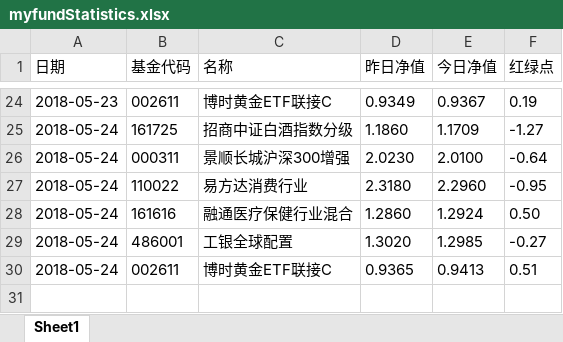
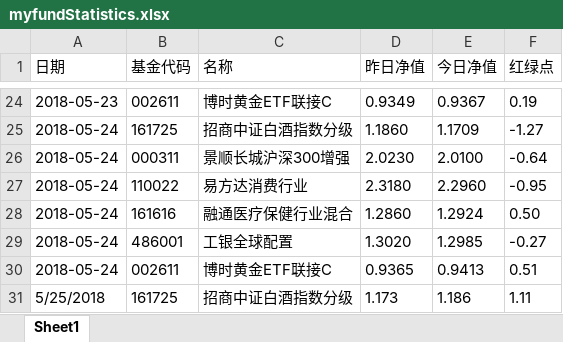
Before and after one commit to kerphy/inquiryFund, an Excel workbook: myfundStatistics.xlsx, sheet Sheet1, drawn as a sheet; only a part is shown, gaps mark what is left out; values as stored, in another font and other column widths than the file's, no borders; the diff names each change by its address in the sheet, - before the commit and + after, or states it on an @@ line.

Commit message:
最新数据通过GitPython推到github

```diff
--- a/myfundStatistics.xlsx (sheet Sheet1)
+++ b/myfundStatistics.xlsx (sheet Sheet1)
+row 31: 5/25/2018 | 161725 | 招商中证白酒指数分级 | 1.173 | 1.186 | 1.11
```
